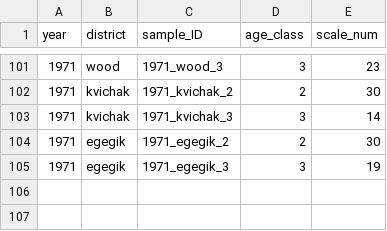
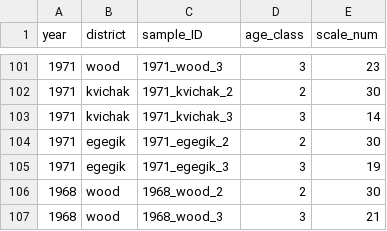
Before and after one commit to n-grace-henry/MS-Thesis, a CSV file: samples/main.csv, drawn as a sheet; only a part is shown, gaps mark what is left out; the diff names each change by its address in the sheet, - before the commit and + after, or states it on an @@ line.

Commit message:
Update main.csv

```diff
--- a/samples/main.csv
+++ b/samples/main.csv
+row 106: 1968 | wood | 1968_wood_2 | 2 | 30
+row 107: 1968 | wood | 1968_wood_3 | 3 | 21
```
